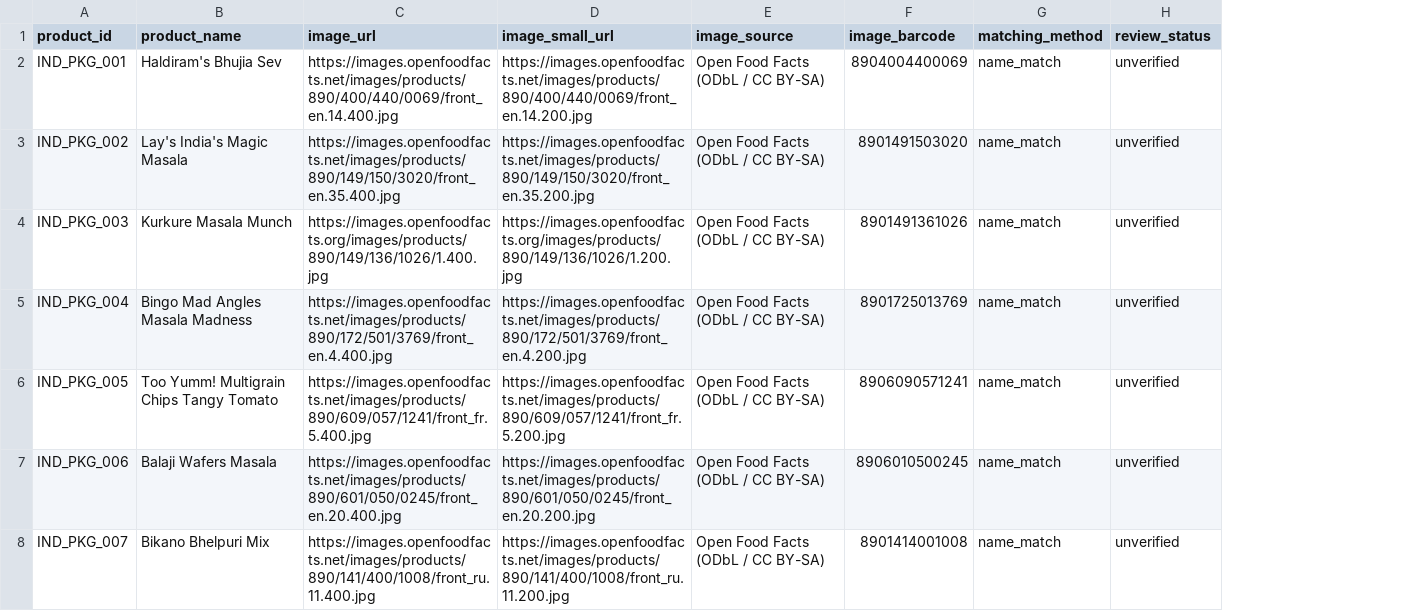
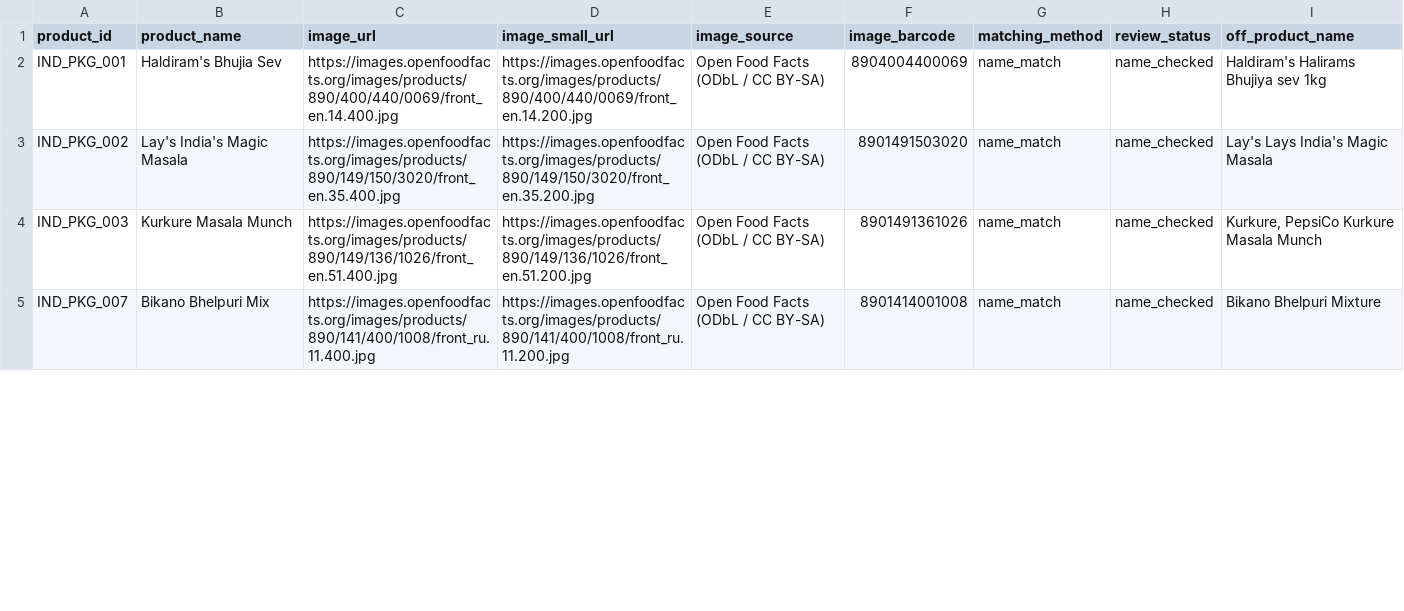
Before and after one commit to 21Nandan/Nutritional-System, a CSV file: data/product_images.csv, drawn as a sheet; only a part is shown; removed rows and columns are numbered as before the commit, all else as after; the diff covers the shown part only; the diff names each change by its address in the sheet, - before the commit and + after, or states it on an @@ line.

```diff
--- a/data/product_images.csv
+++ b/data/product_images.csv
+column I (off_product_name), rows 2-5: Haldiram's Halirams Bhujiya sev 1kg | Lay's Lays India's Magic Masala | Kurkure, PepsiCo Kurkure Masala Munch | Bikano Bhelpuri Mixture
-C2 (image_url): https://images.openfoodfacts.net/images/products/890/400/440/0069/front_en.14.400.jpg
+C2 (image_url): https://images.openfoodfacts.org/images/products/890/400/440/0069/front_en.14.400.jpg
-D2 (image_small_url): https://images.openfoodfacts.net/images/products/890/400/440/0069/front_en.14.200.jpg
+D2 (image_small_url): https://images.openfoodfacts.org/images/products/890/400/440/0069/front_en.14.200.jpg
-H2:H4 (review_status): unverified
+H2:H4 (review_status): name_checked
-C3 (image_url): https://images.openfoodfacts.net/images/products/890/149/150/3020/front_en.35.400.jpg
+C3 (image_url): https://images.openfoodfacts.org/images/products/890/149/150/3020/front_en.35.400.jpg
-D3 (image_small_url): https://images.openfoodfacts.net/images/products/890/149/150/3020/front_en.35.200.jpg
+D3 (image_small_url): https://images.openfoodfacts.org/images/products/890/149/150/3020/front_en.35.200.jpg
-C4 (image_url): https://images.openfoodfacts.org/images/products/890/149/136/1026/1.400.jpg
+C4 (image_url): https://images.openfoodfacts.org/images/products/890/149/136/1026/front_en.51.400.jpg
-D4 (image_small_url): https://images.openfoodfacts.org/images/products/890/149/136/1026/1.200.jpg
+D4 (image_small_url): https://images.openfoodfacts.org/images/products/890/149/136/1026/front_en.51.200.jpg
-row 5: IND_PKG_004 | Bingo Mad Angles Masala Madness | https://images.openfoodfacts.net/images/products/890/172/501/3769/front_en.4.400.jpg | https://images.openfoodfacts.net/images/products/890/172/501/3769/front_en.4.200.jpg | Open Food Facts (ODbL / CC BY-SA) | 8901725013769 | name_match | unverified
-row 6: IND_PKG_005 | Too Yumm! Multigrain Chips Tangy Tomato | https://images.openfoodfacts.net/images/products/890/609/057/1241/front_fr.5.400.jpg | https://images.openfoodfacts.net/images/products/890/609/057/1241/front_fr.5.200.jpg | Open Food Facts (ODbL / CC BY-SA) | 8906090571241 | name_match | unverified
-row 7: IND_PKG_006 | Balaji Wafers Masala | https://images.openfoodfacts.net/images/products/890/601/050/0245/front_en.20.400.jpg | https://images.openfoodfacts.net/images/products/890/601/050/0245/front_en.20.200.jpg | Open Food Facts (ODbL / CC BY-SA) | 8906010500245 | name_match | unverified
-C5 (image_url): https://images.openfoodfacts.net/images/products/890/141/400/1008/front_ru.11.400.jpg
+C5 (image_url): https://images.openfoodfacts.org/images/products/890/141/400/1008/front_ru.11.400.jpg
-D5 (image_small_url): https://images.openfoodfacts.net/images/products/890/141/400/1008/front_ru.11.200.jpg
+D5 (image_small_url): https://images.openfoodfacts.org/images/products/890/141/400/1008/front_ru.11.200.jpg
-H5 (review_status): unverified
+H5 (review_status): name_checked
```
Also changed, not shown: 2 removed rows and 27 edited cells elsewhere in this file, 1 other file.
